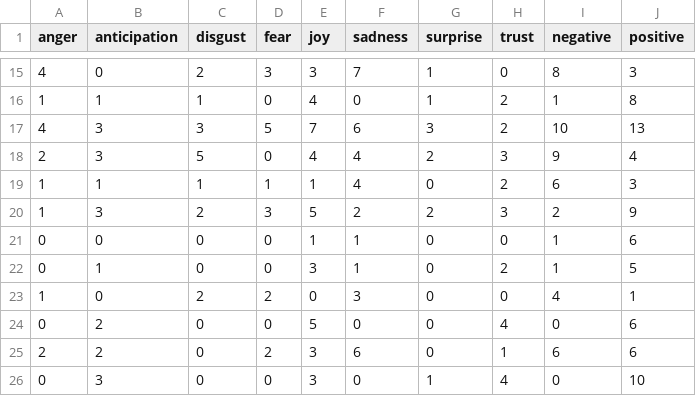
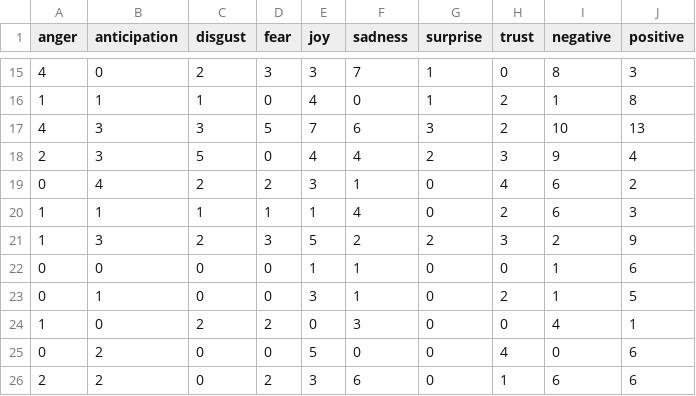
Before and after one commit to lab-tecnosocial/analisis-musica-folkbo, a CSV file: output/sentimientos_contenido.csv, drawn as a sheet; only a part is shown, gaps mark what is left out; the shorter side is filled out with more unchanged rows; the diff names each change by its address in the sheet, - before the commit and + after, or states it on an @@ line.

```diff
--- a/output/sentimientos_contenido.csv
+++ b/output/sentimientos_contenido.csv
+row 19: 0 | 4 | 2 | 2 | 3 | 1 | 0 | 4 | 6 | 2
```
Also changed, not shown: data/spotify_features.csv, output/danzabilidad_vs_ritmo.csv, 11 other files.
